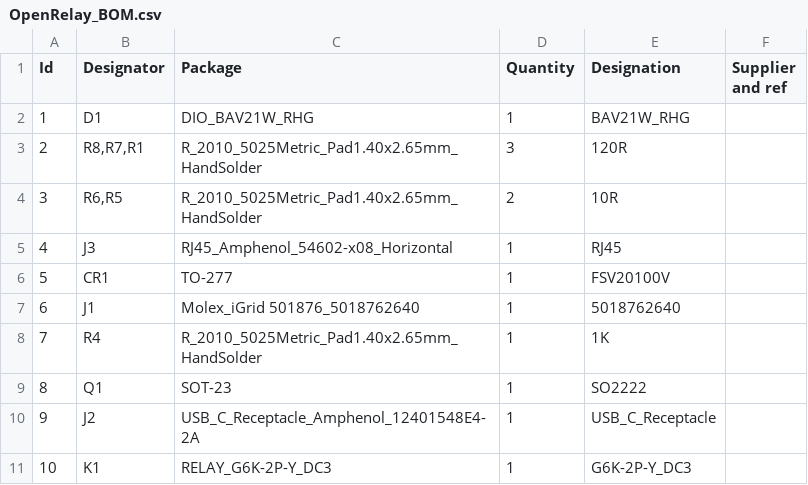
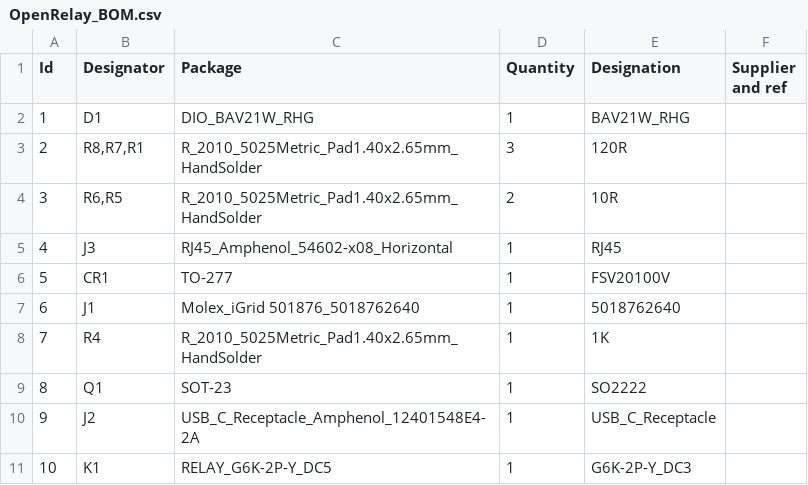
Before and after one commit to lukasloetkolben/OpenRelay, a CSV file: production_files/OpenRelay_BOM.csv, drawn as a sheet.

Commit message:
5V Relay not 3V

```diff
--- a/production_files/OpenRelay_BOM.csv
+++ b/production_files/OpenRelay_BOM.csv
@@ -10,2 +10,2 @@ Id;Designator;Package;Quantity;Designation;Supplier and ref;;
 9;J2;USB_C_Receptacle_Amphenol_12401548E4-2A;1;USB_C_Receptacle;;;
-10;K1;RELAY_G6K-2P-Y_DC3;1;G6K-2P-Y_DC3;;;
+10;K1;RELAY_G6K-2P-Y_DC5;1;G6K-2P-Y_DC3;;;
```
Also changed, not shown: 4 other files.
